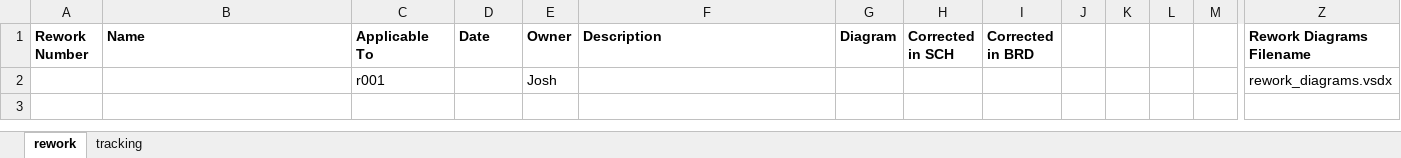
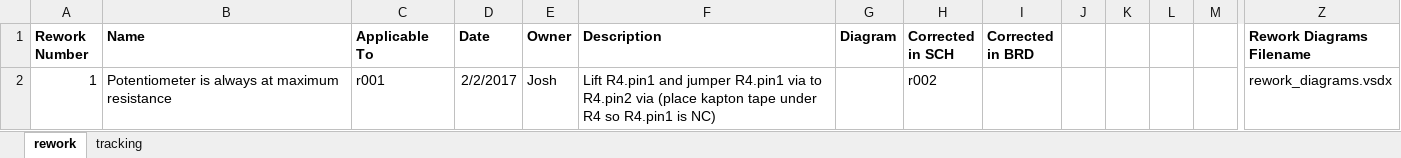
Before and after one commit to joshandnoodles/Thesis, an Excel workbook: doc/dvt/rework.xlsm, sheet rework, drawn as a sheet; only a part is shown, gaps mark what is left out; values as stored, in another font and other column widths than the file's, no borders; charts and pictures not drawn; removed rows and columns are numbered as before the commit, all else as after; rows hold the shown columns only; the diff names each change by its address in the sheet, - before the commit and + after, or states it on an @@ line.

Commit message:
more datasheets and dvt items and rework #1 for potentiometer fix

```diff
--- a/doc/dvt/rework.xlsm (sheet rework)
+++ b/doc/dvt/rework.xlsm (sheet rework)
-row 2:  |  | r001 |  | Josh |  |  |  |  |  |  |  |  | rework_diagrams.vsdx
+row 2: 1 | Potentiometer is always at maximum resistance | r001 | 2/2/2017 | Josh | Lift R4.pin1 and jumper R4.pin1 via to R4.pin2 via (place kapton tape under R4 so R4.pin1 is NC) |  | r002 |  |  |  |  |  | rework_diagrams.vsdx
```
Also changed, not shown: sheet tracking, charts or pictures, doc/bom.xlsx, doc/design/pinouts.xlsx, 24 other files.
